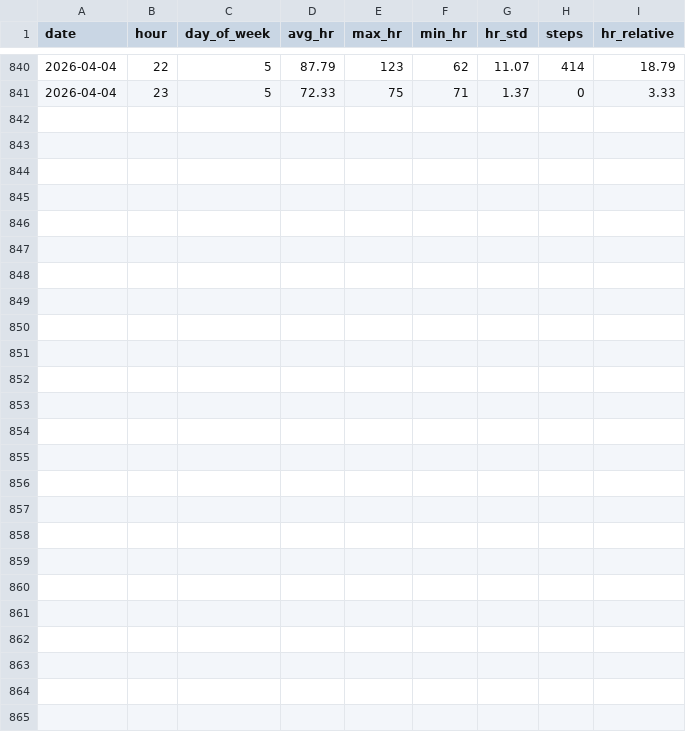
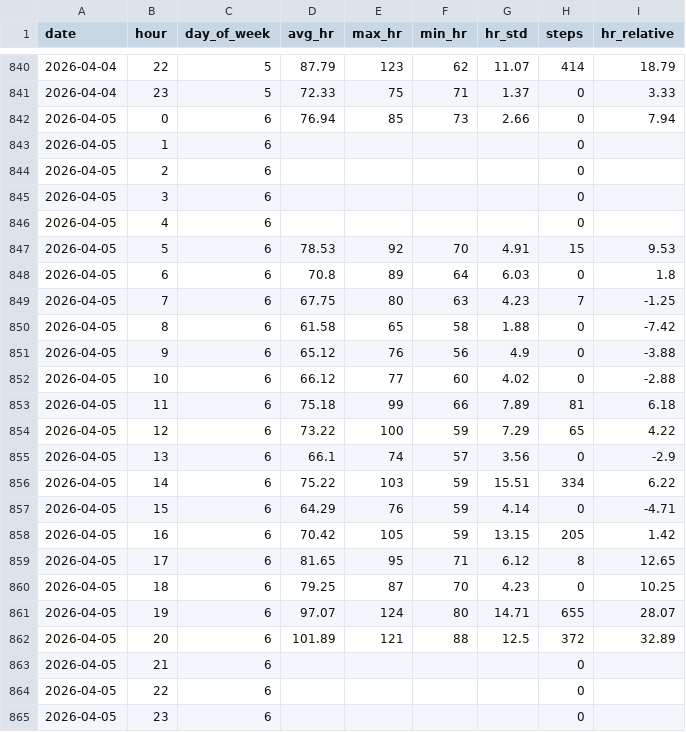
Before and after one commit to riyaaryan2004/minor2, a CSV file: Minor_1/data/hourly_data.csv, drawn as a sheet; only a part is shown, gaps mark what is left out; the diff names each change by its address in the sheet, - before the commit and + after, or states it on an @@ line.

```diff
--- a/Minor_1/data/hourly_data.csv
+++ b/Minor_1/data/hourly_data.csv
+row 842: 2026-04-05 | 0 | 6 | 76.94 | 85 | 73 | 2.66 | 0 | 7.94
+row 843: 2026-04-05 | 1 | 6 |  |  |  |  | 0
+row 844: 2026-04-05 | 2 | 6 |  |  |  |  | 0
+row 845: 2026-04-05 | 3 | 6 |  |  |  |  | 0
+row 846: 2026-04-05 | 4 | 6 |  |  |  |  | 0
+row 847: 2026-04-05 | 5 | 6 | 78.53 | 92 | 70 | 4.91 | 15 | 9.53
+row 848: 2026-04-05 | 6 | 6 | 70.8 | 89 | 64 | 6.03 | 0 | 1.8
+row 849: 2026-04-05 | 7 | 6 | 67.75 | 80 | 63 | 4.23 | 7 | -1.25
+row 850: 2026-04-05 | 8 | 6 | 61.58 | 65 | 58 | 1.88 | 0 | -7.42
+row 851: 2026-04-05 | 9 | 6 | 65.12 | 76 | 56 | 4.9 | 0 | -3.88
+row 852: 2026-04-05 | 10 | 6 | 66.12 | 77 | 60 | 4.02 | 0 | -2.88
+row 853: 2026-04-05 | 11 | 6 | 75.18 | 99 | 66 | 7.89 | 81 | 6.18
+row 854: 2026-04-05 | 12 | 6 | 73.22 | 100 | 59 | 7.29 | 65 | 4.22
+row 855: 2026-04-05 | 13 | 6 | 66.1 | 74 | 57 | 3.56 | 0 | -2.9
+row 856: 2026-04-05 | 14 | 6 | 75.22 | 103 | 59 | 15.51 | 334 | 6.22
+row 857: 2026-04-05 | 15 | 6 | 64.29 | 76 | 59 | 4.14 | 0 | -4.71
+row 858: 2026-04-05 | 16 | 6 | 70.42 | 105 | 59 | 13.15 | 205 | 1.42
+row 859: 2026-04-05 | 17 | 6 | 81.65 | 95 | 71 | 6.12 | 8 | 12.65
+row 860: 2026-04-05 | 18 | 6 | 79.25 | 87 | 70 | 4.23 | 0 | 10.25
+row 861: 2026-04-05 | 19 | 6 | 97.07 | 124 | 80 | 14.71 | 655 | 28.07
+row 862: 2026-04-05 | 20 | 6 | 101.89 | 121 | 88 | 12.5 | 372 | 32.89
+row 863: 2026-04-05 | 21 | 6 |  |  |  |  | 0
+row 864: 2026-04-05 | 22 | 6 |  |  |  |  | 0
+row 865: 2026-04-05 | 23 | 6 |  |  |  |  | 0
```
Also changed, not shown: Minor_1/data/daily_data.csv, 1 other file.
